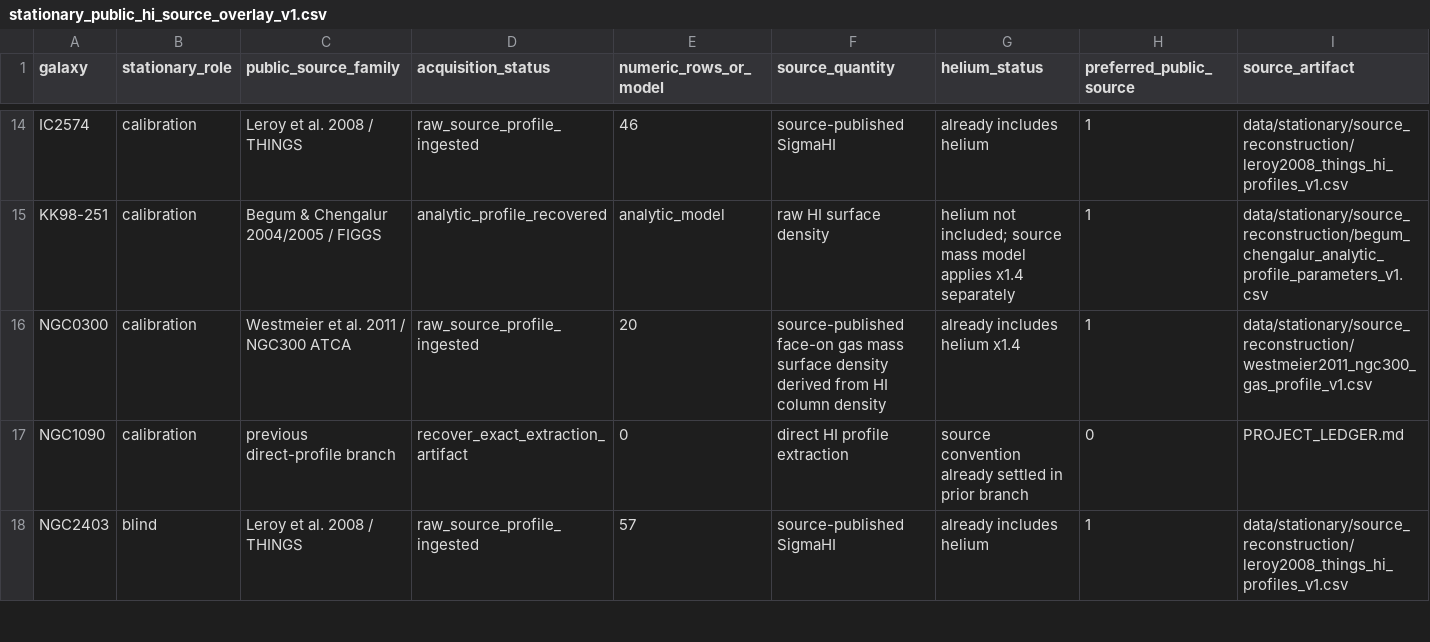
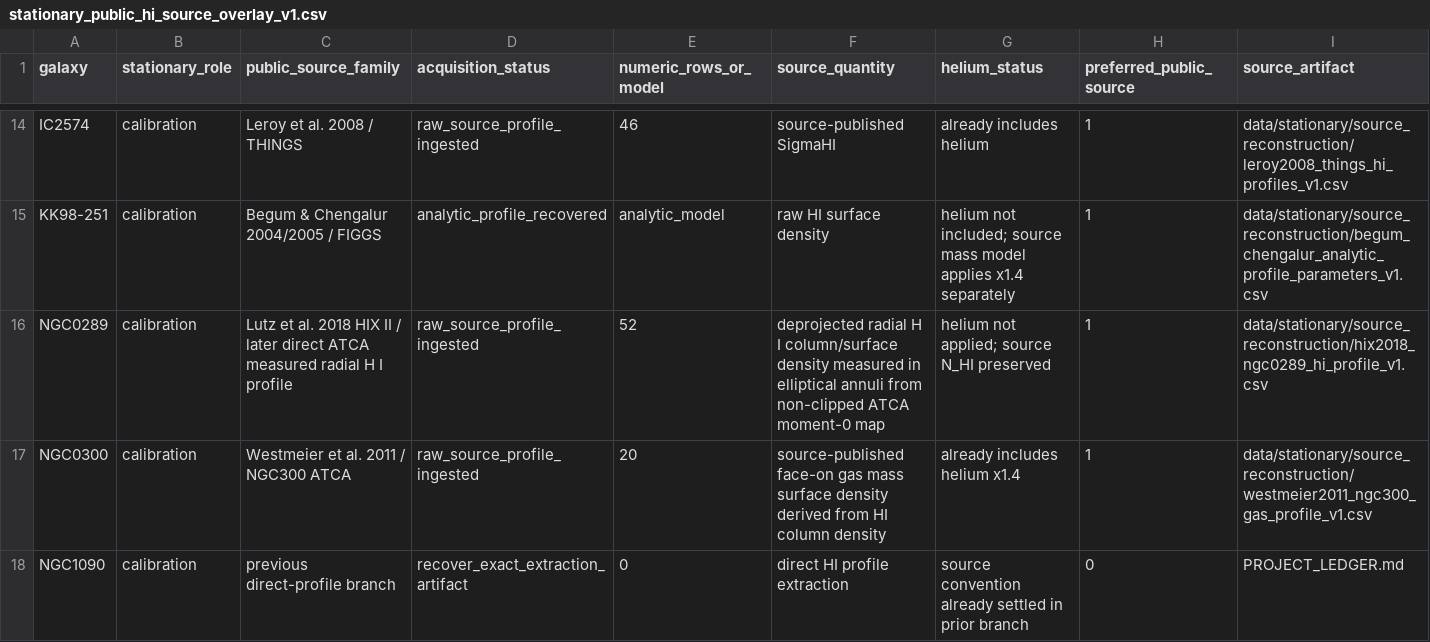
Before and after one commit to mjiresearch/persistent-geometric-states-paper1, a CSV file: data/stationary/source_reconstruction/stationary_public_hi_source_overlay_v1.csv, drawn as a sheet; only a part is shown, gaps mark what is left out; the shorter side is filled out with more unchanged rows; rows hold the shown columns only; the diff names each change by its address in the sheet, - before the commit and + after, or states it on an @@ line.

```diff
--- a/data/stationary/source_reconstruction/stationary_public_hi_source_overlay_v1.csv
+++ b/data/stationary/source_reconstruction/stationary_public_hi_source_overlay_v1.csv
+row 16: NGC0289 | calibration | Lutz et al. 2018 HIX II / later direct ATCA measured radial H I profile | raw_source_profile_ingested | 52 | deprojected radial H I column/surface density measured in elliptical annuli from non-clipped ATCA moment-0 map | helium not applied; source N_HI preserved | 1 | data/stationary/source_reconstruction/hix2018_ngc0289_hi_profile_v1.csv
```
Also changed, not shown: data/stationary/source_reconstruction/sparc_hi_reference_family_disposition_v1.csv, data/stationary/source_reconstruction/sparc_hi_reference_family_priority_v1.csv, 5 other files.
